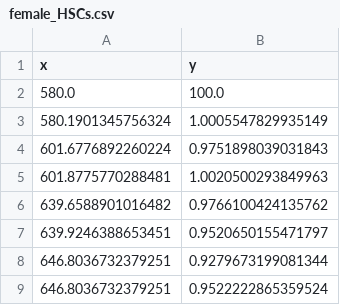
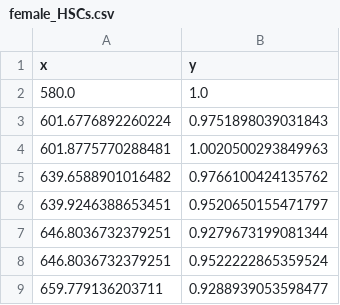
Before and after one commit to shs2017/Data-Literacy, a CSV file: Individual Datasets/plot_data/female_HSCs.csv, drawn as a sheet; only a part is shown; the shorter side is filled out with more unchanged rows.

```diff
--- a/Individual Datasets/plot_data/female_HSCs.csv
+++ b/Individual Datasets/plot_data/female_HSCs.csv
@@ -1,4 +1,3 @@
 x, y
-580.0, 100.0
-580.1901345756324, 1.0005547829935149
+580.0, 1.0
 601.6776892260224, 0.9751898039031843
```
Also changed, not shown: Individual Datasets/plot_data/female_Gal-Nav.csv, Individual Datasets/plot_data/female_no_Gal-Nav.csv, 15 other files.
